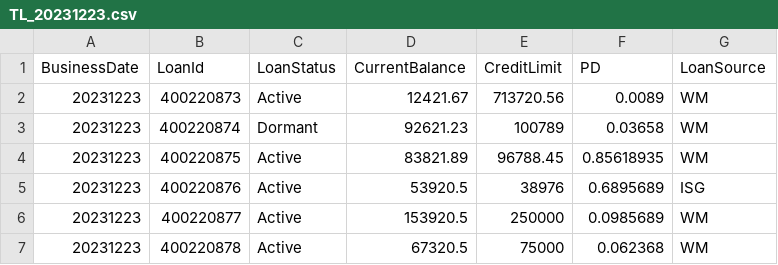
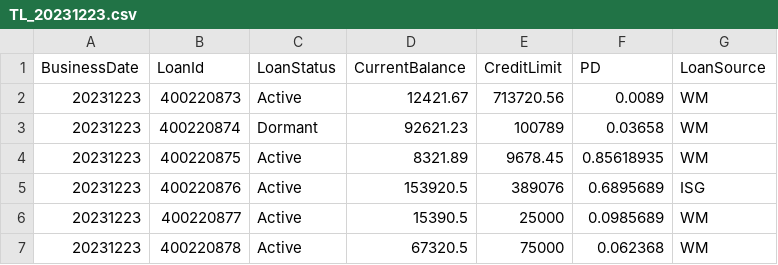
Before and after one commit to mahibarauniya/PowerBI, a CSV file: project-3/data/TL_20231223.csv, drawn as a sheet.

```diff
--- a/project-3/data/TL_20231223.csv
+++ b/project-3/data/TL_20231223.csv
@@ -3,5 +3,5 @@ BusinessDate,LoanId,LoanStatus,CurrentBalance,CreditLimit,PD,LoanSource
 20231223,400220874,Dormant,92621.23,100789,0.03658,WM
-20231223,400220875,Active ,83821.89,96788.45,0.85618935,WM
-20231223,400220876,Active ,53920.5,38976,0.6895689,ISG
-20231223,400220877,Active ,153920.5,250000,0.0985689,WM
+20231223,400220875,Active ,8321.89,9678.45,0.85618935,WM
+20231223,400220876,Active ,153920.5,389076,0.6895689,ISG
+20231223,400220877,Active ,15390.5,25000,0.0985689,WM
 20231223,400220878,Active ,67320.5,75000,0.062368,WM
```
Also changed, not shown: 2 other files.
